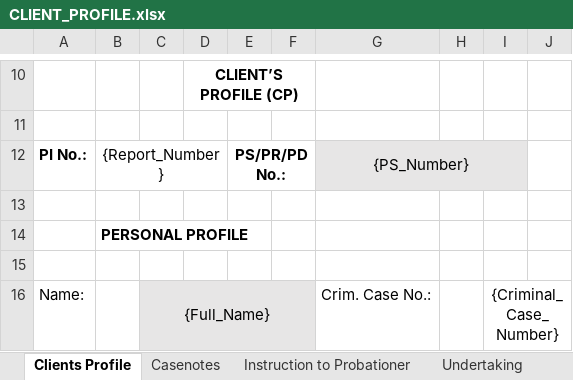
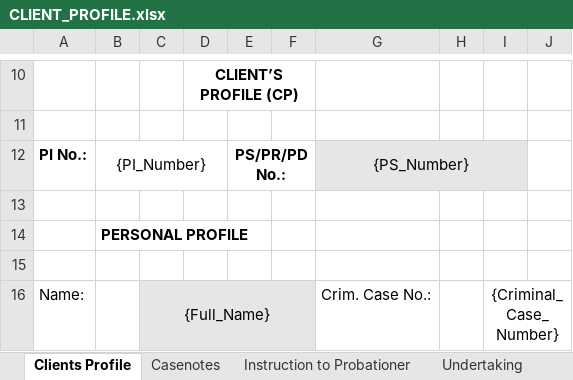
Before and after one commit to JoshTabsDEv/PSIR, an Excel workbook: templates/CLIENT_PROFILE.xlsx, sheet Clients Profile, drawn as a sheet; only a part is shown, gaps mark what is left out; values as stored, in another font and other column widths than the file's, no borders; charts and pictures not drawn; the diff names each change by its address in the sheet, - before the commit and + after, or states it on an @@ line.

```diff
--- a/templates/CLIENT_PROFILE.xlsx (sheet Clients Profile)
+++ b/templates/CLIENT_PROFILE.xlsx (sheet Clients Profile)
-B12: {Report_Number}
+B12: {PI_Number}
```
Also changed, not shown: 9 other files.
